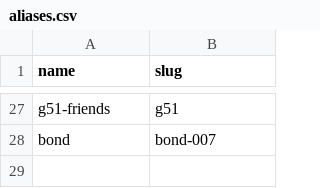
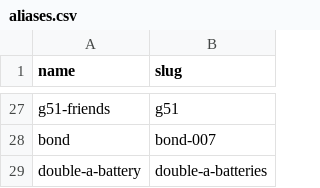
Before and after one commit to PuzzledPintBLR/blr.puzzledpint.com, a CSV file: _data/aliases.csv, drawn as a sheet; only a part is shown, gaps mark what is left out.

```diff
--- a/_data/aliases.csv
+++ b/_data/aliases.csv
@@ -28 +28,2 @@ g51-friends,g51
 bond,bond-007
+double-a-battery,double-a-batteries
```
Also changed, not shown: _data/results.csv, 2 other files.
